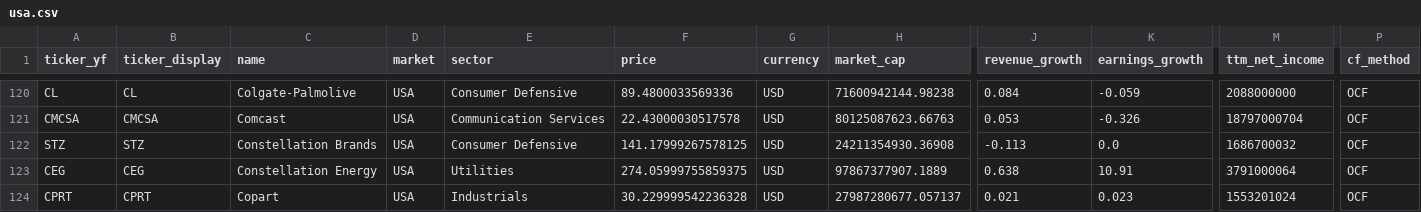
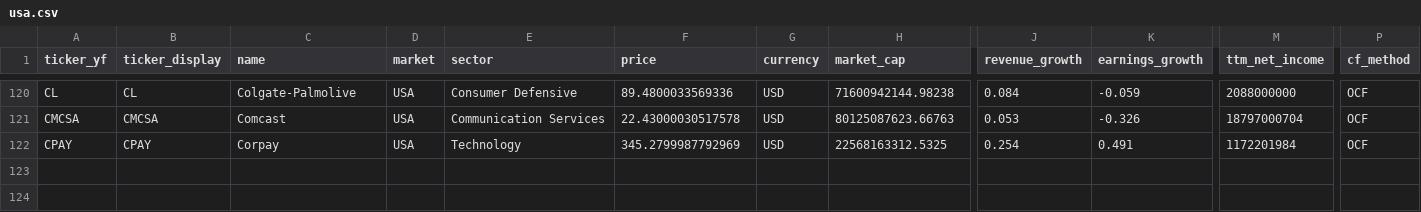
Before and after one commit to hyoseok88/g-valuemap, a CSV file: seeds/usa.csv, drawn as a sheet; only a part is shown, gaps mark what is left out; removed rows and columns are numbered as before the commit, all else as after; rows hold the shown columns only; the diff names each change by its address in the sheet, - before the commit and + after, or states it on an @@ line.

```diff
--- a/seeds/usa.csv
+++ b/seeds/usa.csv
-row 122: STZ | STZ | Constellation Brands | USA | Consumer Defensive | 141.17999267578125 | USD | 24211354930.36908 | -0.113 | 0.0 | 1686700032 | OCF
-row 123: CEG | CEG | Constellation Energy | USA | Utilities | 274.05999755859375 | USD | 97867377907.1889 | 0.638 | 10.91 | 3791000064 | OCF
-row 124: CPRT | CPRT | Copart | USA | Industrials | 30.229999542236328 | USD | 27987280677.057137 | 0.021 | 0.023 | 1553201024 | OCF
+row 122: CPAY | CPAY | Corpay | USA | Technology | 345.2799987792969 | USD | 22568163312.5325 | 0.254 | 0.491 | 1172201984 | OCF
```
